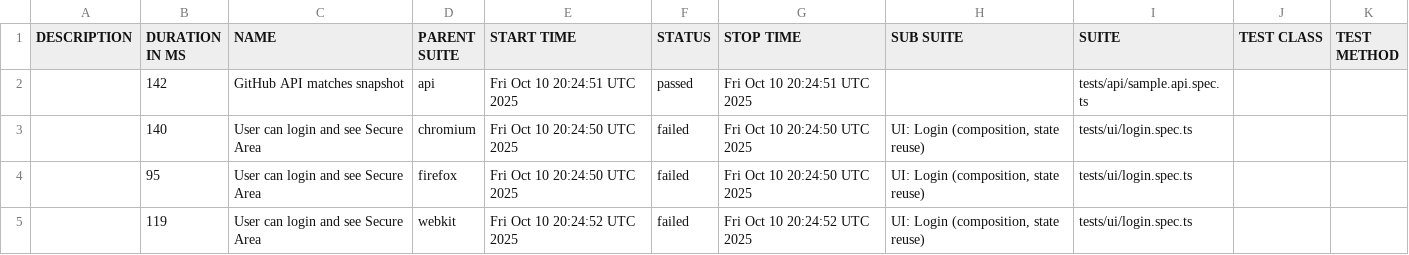
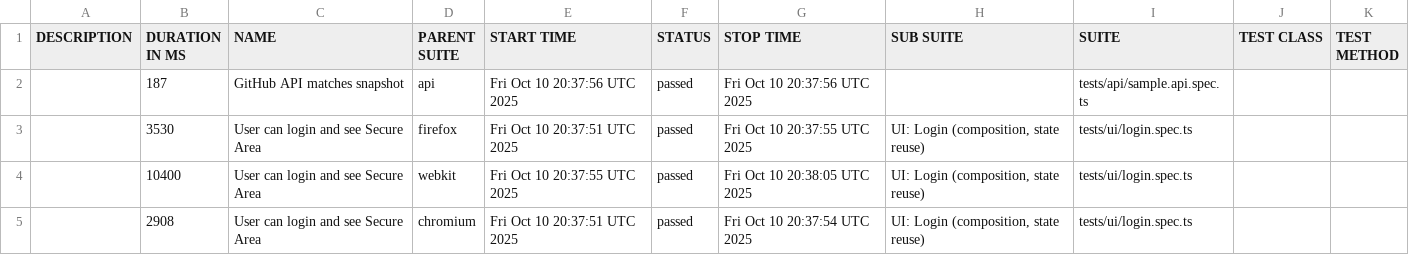
Before and after one commit to gshustin/playwright-advanced-fw, a CSV file: data/suites.csv, drawn as a sheet.

```diff
--- a/data/suites.csv
+++ b/data/suites.csv
@@ -1,5 +1,5 @@
 "DESCRIPTION","DURATION IN MS","NAME","PARENT SUITE","START TIME","STATUS","STOP TIME","SUB SUITE","SUITE","TEST CLASS","TEST METHOD"
-"","142","GitHub API matches snapshot","api","Fri Oct 10 20:24:51 UTC 2025","passed","Fri Oct 10 20:24:51 UTC 2025","","tests/api/sample.api.spec.ts","",""
-"","140","User can login and see Secure Area","chromium","Fri Oct 10 20:24:50 UTC 2025","failed","Fri Oct 10 20:24:50 UTC 2025","UI: Login (composition, state reuse)","tests/ui/login.spec.ts","",""
-"","95","User can login and see Secure Area","firefox","Fri Oct 10 20:24:50 UTC 2025","failed","Fri Oct 10 20:24:50 UTC 2025","UI: Login (composition, state reuse)","tests/ui/login.spec.ts","",""
-"","119","User can login and see Secure Area","webkit","Fri Oct 10 20:24:52 UTC 2025","failed","Fri Oct 10 20:24:52 UTC 2025","UI: Login (composition, state reuse)","tests/ui/login.spec.ts","",""
+"","187","GitHub API matches snapshot","api","Fri Oct 10 20:37:56 UTC 2025","passed","Fri Oct 10 20:37:56 UTC 2025","","tests/api/sample.api.spec.ts","",""
+"","3530","User can login and see Secure Area","firefox","Fri Oct 10 20:37:51 UTC 2025","passed","Fri Oct 10 20:37:55 UTC 2025","UI: Login (composition, state reuse)","tests/ui/login.spec.ts","",""
+"","10400","User can login and see Secure Area","webkit","Fri Oct 10 20:37:55 UTC 2025","passed","Fri Oct 10 20:38:05 UTC 2025","UI: Login (composition, state reuse)","tests/ui/login.spec.ts","",""
+"","2908","User can login and see Secure Area","chromium","Fri Oct 10 20:37:51 UTC 2025","passed","Fri Oct 10 20:37:54 UTC 2025","UI: Login (composition, state reuse)","tests/ui/login.spec.ts","",""
```
Also changed, not shown: 55 other files.
